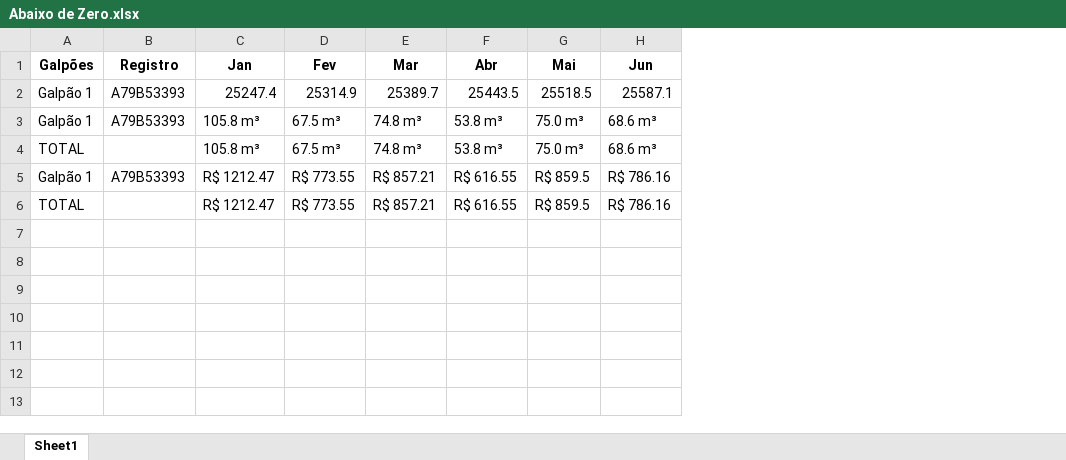
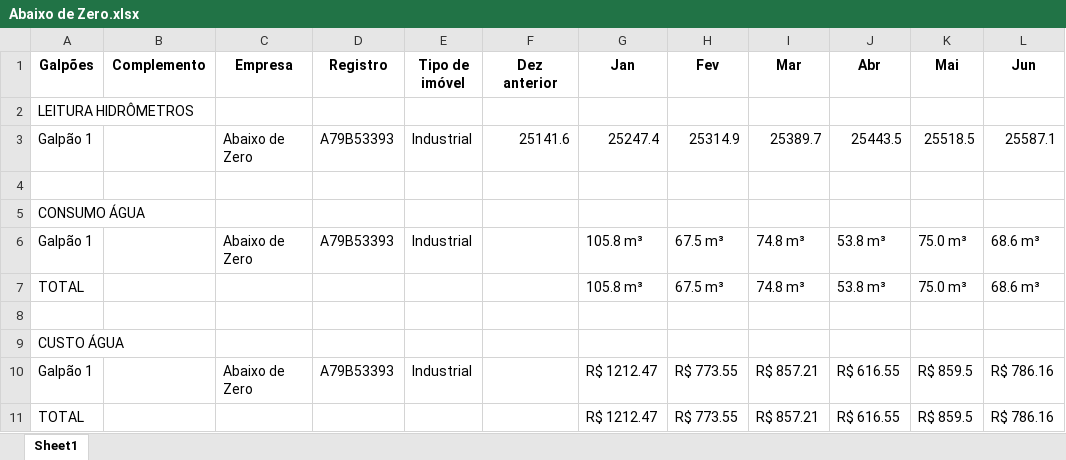
Before and after one commit to ggsv06/Condominio, an Excel workbook: compartilhamento/Abaixo de Zero.xlsx, sheet Sheet1, drawn as a sheet; values as stored, in another font and other column widths than the file's, no borders; addresses are those after the commit; the diff names each change by its address in the sheet, - before the commit and + after, or states it on an @@ line.

```diff
--- a/compartilhamento/Abaixo de Zero.xlsx (sheet Sheet1)
+++ b/compartilhamento/Abaixo de Zero.xlsx (sheet Sheet1)
+column B (Complemento), empty
+column C (Empresa), row 3: Abaixo de Zero; row 6: Abaixo de Zero; row 10: Abaixo de Zero
+column E (Tipo de imóvel), row 3: Industrial; row 6: Industrial; row 10: Industrial
+column F (Dez anterior), row 3: 25141.6
+row 2: LEITURA HIDRÔMETROS
+row 4: (empty)
+row 5: CONSUMO ÁGUA
+row 8: (empty)
+row 9: CUSTO ÁGUA
```
Also changed, not shown: compartilhamento/Masp.xlsx, compartilhamento/Metal Printing.xlsx, 5 other files.
